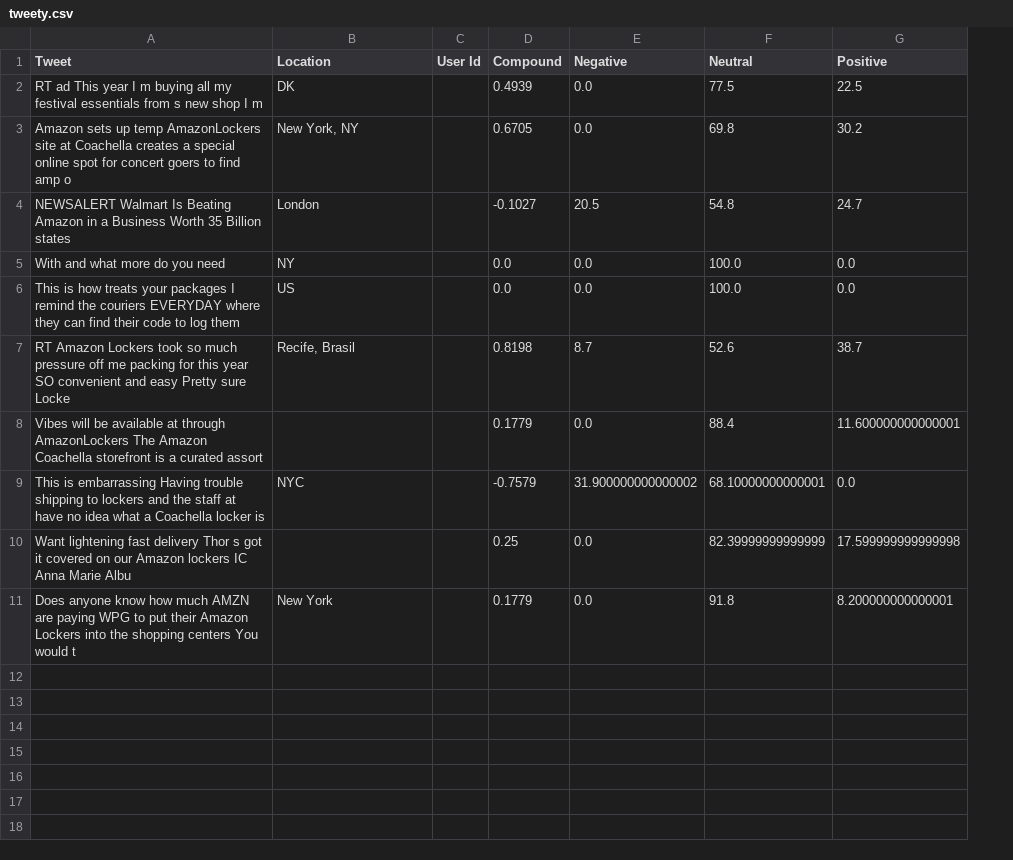
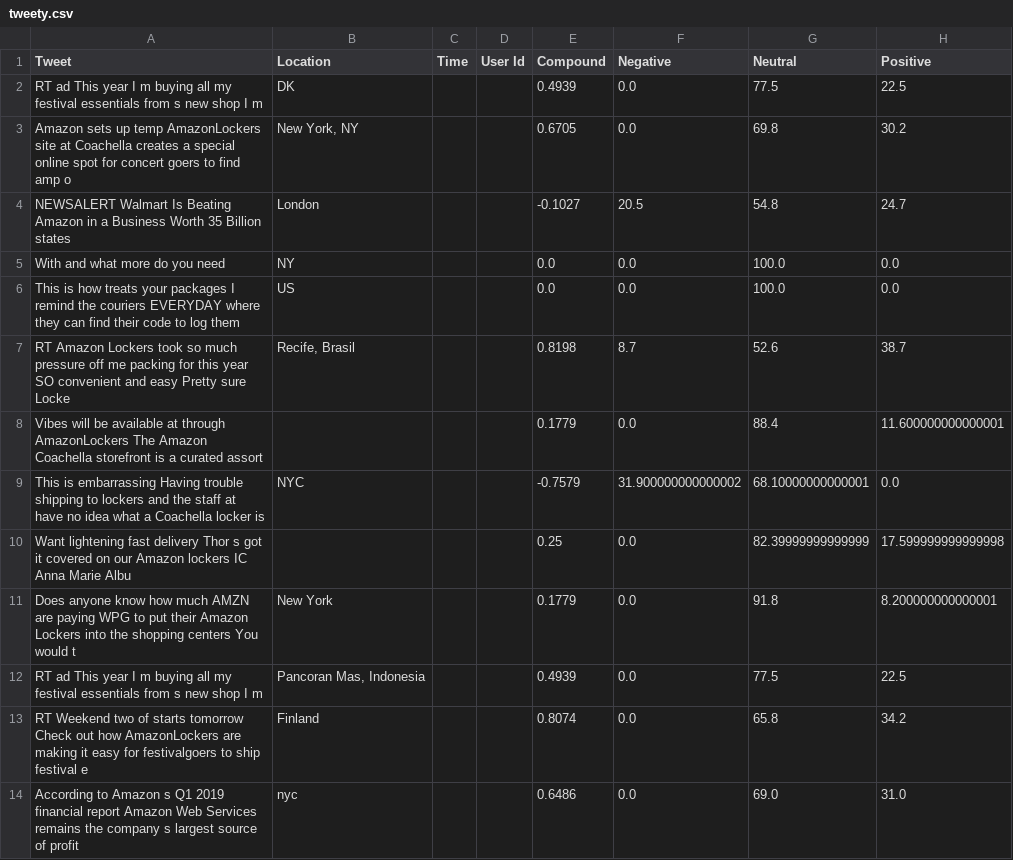
Before and after one commit to Smrity01/Access-Point-Experience-Dashboard, a CSV file: tweety.csv, drawn as a sheet; only a part is shown; the diff covers the shown part only; the diff names each change by its address in the sheet, - before the commit and + after, or states it on an @@ line.

```diff
--- a/tweety.csv
+++ b/tweety.csv
+column C (Time), empty
+row 12: RT ad This year I m buying all my festival essentials from s new shop I m | Pancoran Mas, Indonesia |  |  | 0.4939 | 0.0 | 77.5 | 22.5
+row 13: RT Weekend two of starts tomorrow Check out how AmazonLockers are making it easy for festivalgoers to ship festival e | Finland |  |  | 0.8074 | 0.0 | 65.8 | 34.2
+row 14: According to Amazon s Q1 2019 financial report Amazon Web Services remains the company s largest source of profit | nyc |  |  | 0.6486 | 0.0 | 69.0 | 31.0
```
Also changed, not shown: 13 added rows elsewhere in this file, 6 other files.
